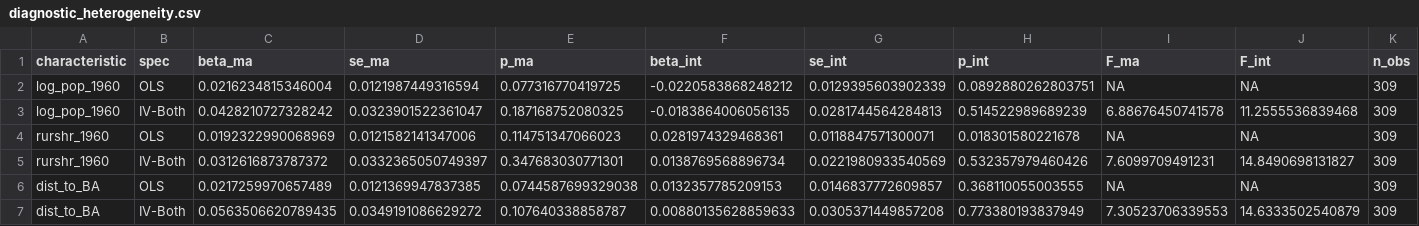
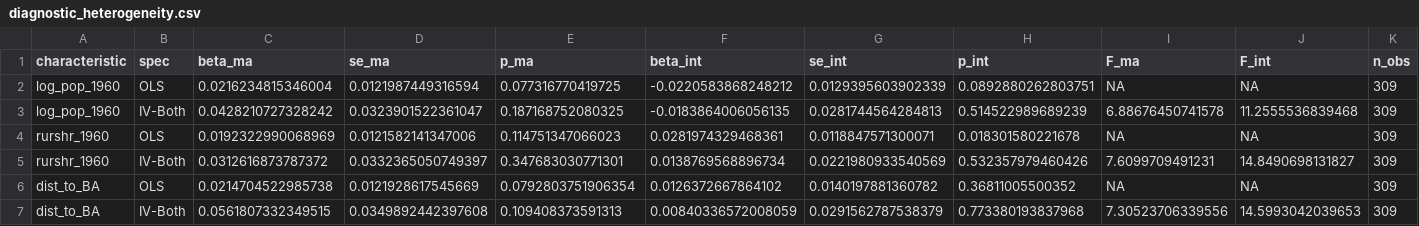
Before and after one commit to diegogentilepassaro/bimodal-transport-argentina, a CSV file: results/tables/diagnostic_heterogeneity.csv, drawn as a sheet; removed rows and columns are numbered as before the commit, all else as after; the diff names each change by its address in the sheet, - before the commit and + after, or states it on an @@ line.

Commit message:
fix(analysis): Address PR #82 review findings Blocking: - READING block and header cautioned on the wrong first-stage F. Reworded both to flag the LEVEL F (~7 in every spec, vs 13.6 in the single-endogenous Table 9 baseline) rather than the interaction Fs (11-15), and to note that a weak first stage on either endogenous regressor contaminates both IV coefficients. Folded in the Sanderson-Windmeijer caveat (Consider item). Should Fix: - Z-score now computed on the regression sample (complete cases of all model variables), not just the characteristic's non-NA rows. Only dist_to_BA was affected (312 vs 309); its numbers move at the 4th decimal exactly as the reviewer's re-run predicted (interaction 0.0132 -> 0.0126). Other two specs byte-identical. - fitstat_F_all moved from the diagnostic into _iv_helpers.R next to fitstat_F, with name-based indexing (ivf1::<endog>) replacing positional Fs[1]/Fs[2]. Verified: script re-run clean, outputs regenerated; table_9_population.R re-run to confirm the shared-helper change is backward-compatible (outputs byte-identical).

```diff
--- a/results/tables/diagnostic_heterogeneity.csv
+++ b/results/tables/diagnostic_heterogeneity.csv
-row 6: dist_to_BA | OLS | 0.0217259970657489 | 0.0121369947837385 | 0.0744587699329038 | 0.0132357785209153 | 0.0146837772609857 | 0.368110055003555 | NA | NA | 309
-row 7: dist_to_BA | IV-Both | 0.0563506620789435 | 0.0349191086629272 | 0.107640338858787 | 0.00880135628859633 | 0.0305371449857208 | 0.773380193837949 | 7.30523706339553 | 14.6333502540879 | 309
+row 6: dist_to_BA | OLS | 0.0214704522985738 | 0.0121928617545669 | 0.0792803751906354 | 0.0126372667864102 | 0.0140197881360782 | 0.36811005500352 | NA | NA | 309
+row 7: dist_to_BA | IV-Both | 0.0561807332349515 | 0.0349892442397608 | 0.109408373591313 | 0.00840336572008059 | 0.0291562787538379 | 0.773380193837968 | 7.30523706339556 | 14.5993042039653 | 309
```
Also changed, not shown: 3 other files.
